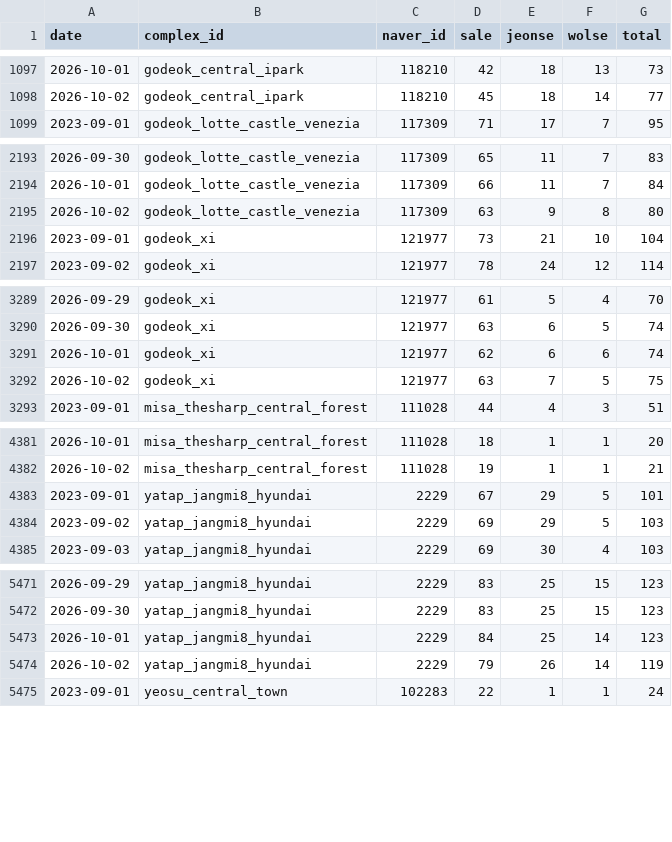
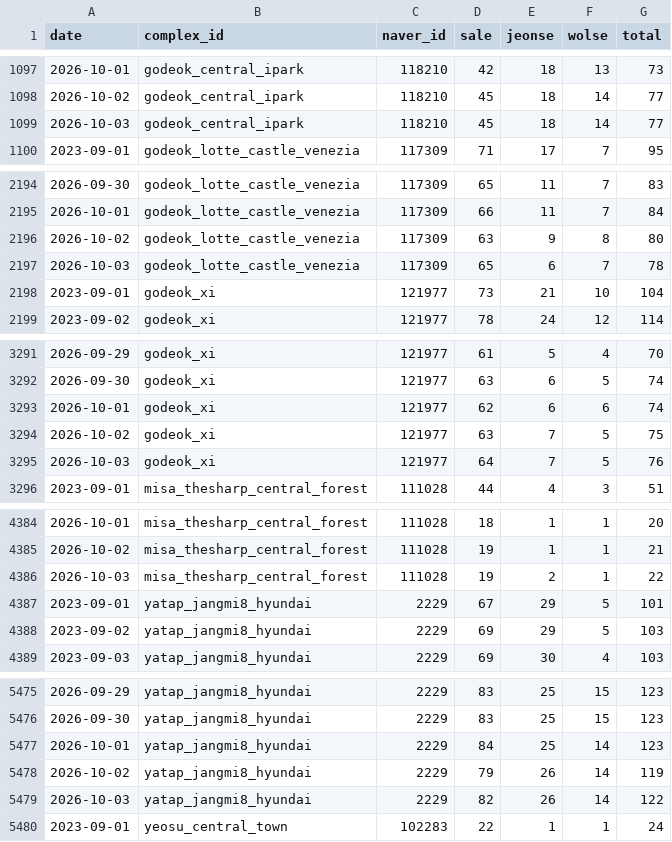
Before and after one commit to GTigerPapa/real_estate, a CSV file: data/listings/asil/asil_offer_counts.csv, drawn as a sheet; only a part is shown, gaps mark what is left out; the diff covers the shown part only.

```diff
--- a/data/listings/asil/asil_offer_counts.csv
+++ b/data/listings/asil/asil_offer_counts.csv
@@ -1098,2 +1098,3 @@ date,complex_id,naver_id,sale,jeonse,wolse,total
 2026-10-02,godeok_central_ipark,118210,45,18,14,77
+2026-10-03,godeok_central_ipark,118210,45,18,14,77
 2023-09-01,godeok_lotte_castle_venezia,117309,71,17,7,95
@@ -2195,2 +2196,3 @@ date,complex_id,naver_id,sale,jeonse,wolse,total
 2026-10-02,godeok_lotte_castle_venezia,117309,63,9,8,80
+2026-10-03,godeok_lotte_castle_venezia,117309,65,6,7,78
 2023-09-01,godeok_xi,121977,73,21,10,104
@@ -3292,2 +3294,3 @@ date,complex_id,naver_id,sale,jeonse,wolse,total
 2026-10-02,godeok_xi,121977,63,7,5,75
+2026-10-03,godeok_xi,121977,64,7,5,76
 2023-09-01,misa_thesharp_central_forest,111028,44,4,3,51
@@ -4382,2 +4385,3 @@ date,complex_id,naver_id,sale,jeonse,wolse,total
 2026-10-02,misa_thesharp_central_forest,111028,19,1,1,21
+2026-10-03,misa_thesharp_central_forest,111028,19,2,1,22
 2023-09-01,yatap_jangmi8_hyundai,2229,67,29,5,101
@@ -5474,2 +5478,3 @@ date,complex_id,naver_id,sale,jeonse,wolse,total
 2026-10-02,yatap_jangmi8_hyundai,2229,79,26,14,119
+2026-10-03,yatap_jangmi8_hyundai,2229,82,26,14,122
 2023-09-01,yeosu_central_town,102283,22,1,1,24
```
Also changed, not shown: 1 added row elsewhere in this file, data/listings/asil/asil_region_counts.csv, 1 other file.
